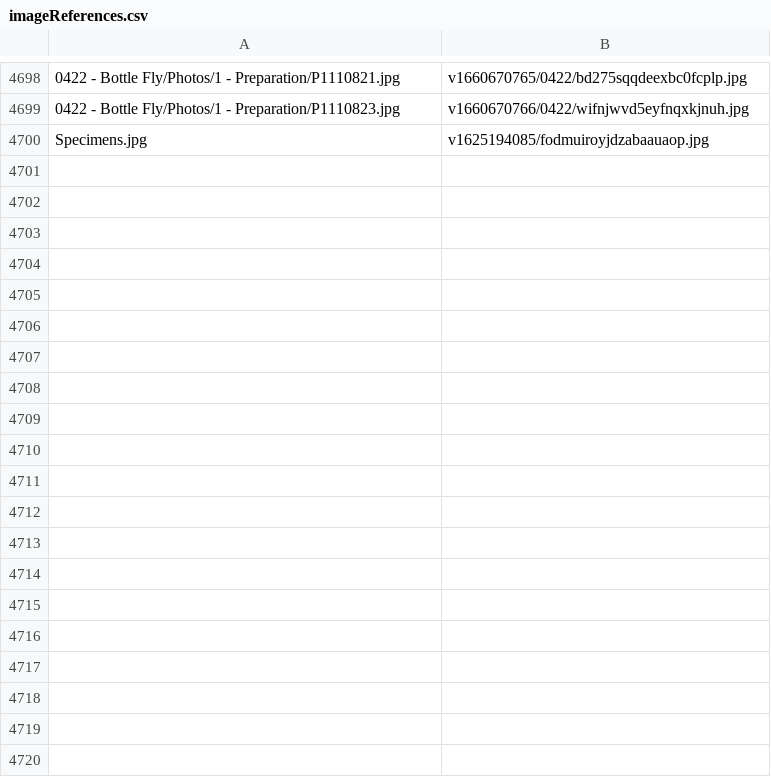
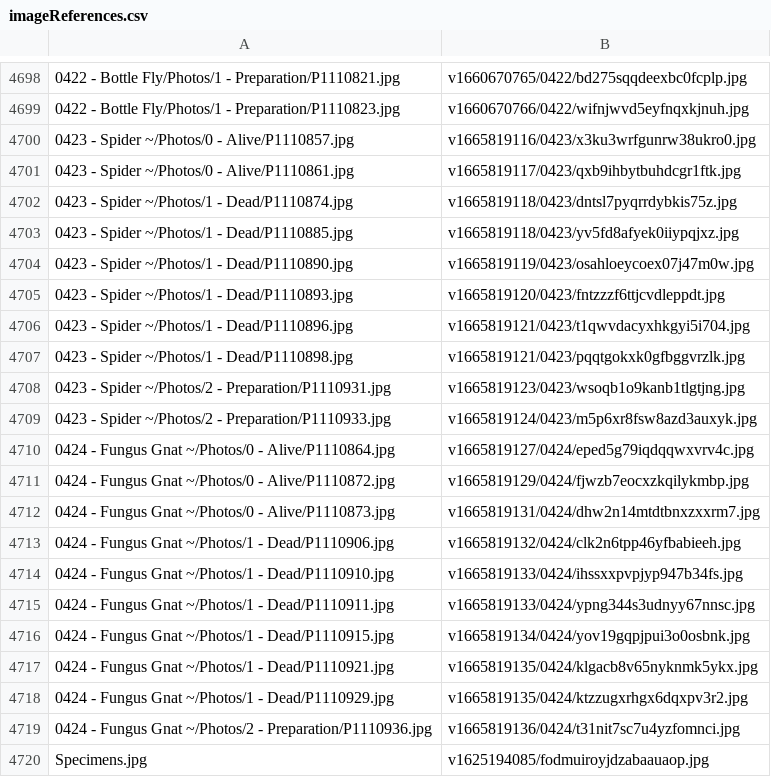
Before and after one commit to ZGorlock/SpecimensWebsiteGenerator, a CSV file: resources/imageReferences.csv, drawn as a sheet; only a part is shown, gaps mark what is left out.

Commit message:
Added new Specimens

```diff
--- a/resources/imageReferences.csv
+++ b/resources/imageReferences.csv
@@ -4699,2 +4699,22 @@
 0422 - Bottle Fly/Photos/1 - Preparation/P1110823.jpg,v1660670766/0422/wifnjwvd5eyfnqxkjnuh.jpg
+0423 - Spider ~/Photos/0 - Alive/P1110857.jpg,v1665819116/0423/x3ku3wrfgunrw38ukro0.jpg
+0423 - Spider ~/Photos/0 - Alive/P1110861.jpg,v1665819117/0423/qxb9ihbytbuhdcgr1ftk.jpg
+0423 - Spider ~/Photos/1 - Dead/P1110874.jpg,v1665819118/0423/dntsl7pyqrrdybkis75z.jpg
+0423 - Spider ~/Photos/1 - Dead/P1110885.jpg,v1665819118/0423/yv5fd8afyek0iiypqjxz.jpg
+0423 - Spider ~/Photos/1 - Dead/P1110890.jpg,v1665819119/0423/osahloeycoex07j47m0w.jpg
+0423 - Spider ~/Photos/1 - Dead/P1110893.jpg,v1665819120/0423/fntzzzf6ttjcvdleppdt.jpg
+0423 - Spider ~/Photos/1 - Dead/P1110896.jpg,v1665819121/0423/t1qwvdacyxhkgyi5i704.jpg
+0423 - Spider ~/Photos/1 - Dead/P1110898.jpg,v1665819121/0423/pqqtgokxk0gfbggvrzlk.jpg
+0423 - Spider ~/Photos/2 - Preparation/P1110931.jpg,v1665819123/0423/wsoqb1o9kanb1tlgtjng.jpg
+0423 - Spider ~/Photos/2 - Preparation/P1110933.jpg,v1665819124/0423/m5p6xr8fsw8azd3auxyk.jpg
+0424 - Fungus Gnat ~/Photos/0 - Alive/P1110864.jpg,v1665819127/0424/eped5g79iqdqqwxvrv4c.jpg
+0424 - Fungus Gnat ~/Photos/0 - Alive/P1110872.jpg,v1665819129/0424/fjwzb7eocxzkqilykmbp.jpg
+0424 - Fungus Gnat ~/Photos/0 - Alive/P1110873.jpg,v1665819131/0424/dhw2n14mtdtbnxzxxrm7.jpg
+0424 - Fungus Gnat ~/Photos/1 - Dead/P1110906.jpg,v1665819132/0424/clk2n6tpp46yfbabieeh.jpg
+0424 - Fungus Gnat ~/Photos/1 - Dead/P1110910.jpg,v1665819133/0424/ihssxxpvpjyp947b34fs.jpg
+0424 - Fungus Gnat ~/Photos/1 - Dead/P1110911.jpg,v1665819133/0424/ypng344s3udnyy67nnsc.jpg
+0424 - Fungus Gnat ~/Photos/1 - Dead/P1110915.jpg,v1665819134/0424/yov19gqpjpui3o0osbnk.jpg
+0424 - Fungus Gnat ~/Photos/1 - Dead/P1110921.jpg,v1665819135/0424/klgacb8v65nyknmk5ykx.jpg
+0424 - Fungus Gnat ~/Photos/1 - Dead/P1110929.jpg,v1665819135/0424/ktzzugxrhgx6dqxpv3r2.jpg
+0424 - Fungus Gnat ~/Photos/2 - Preparation/P1110936.jpg,v1665819136/0424/t31nit7sc7u4yzfomnci.jpg
 Specimens.jpg,v1625194085/fodmuiroyjdzabaauaop.jpg
```
